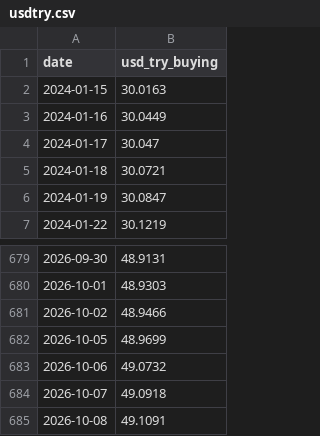
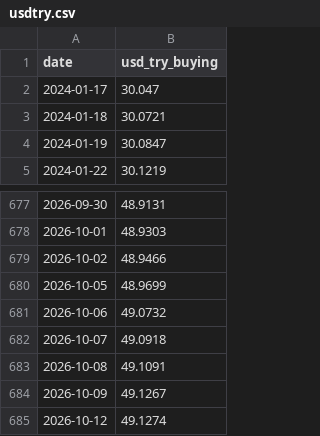
Before and after one commit to alibakanoglu-rgb/EconPilot, a CSV file: data/usdtry.csv, drawn as a sheet; only a part is shown, gaps mark what is left out.

```diff
--- a/data/usdtry.csv
+++ b/data/usdtry.csv
@@ -1,4 +1,2 @@
 date,usd_try_buying
-2024-01-15,30.0163
-2024-01-16,30.0449
 2024-01-17,30.047
@@ -685 +683,3 @@
 2026-10-08,49.1091
+2026-10-09,49.1267
+2026-10-12,49.1274
```
Also changed, not shown: data/monthly_macro_comparison.csv, 6 other files.
